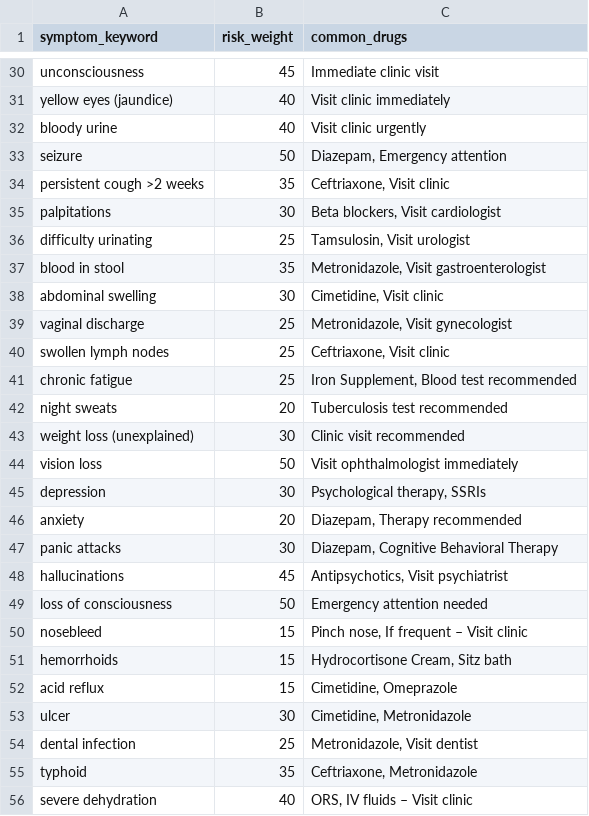
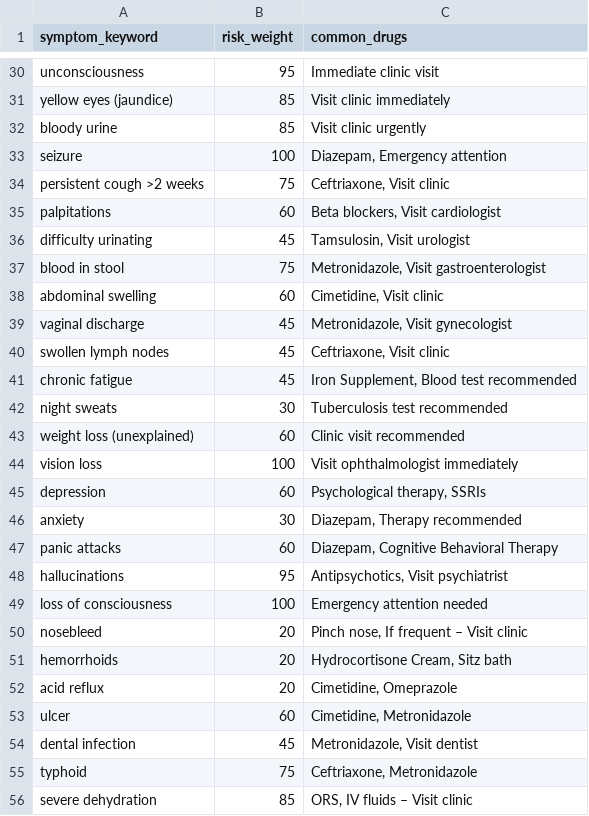
Before and after one commit to Team-Cookie-Jar/NexaHealth, a CSV file: backend/app/data/keyword_risk_map.csv, drawn as a sheet; only a part is shown, gaps mark what is left out; the diff covers the shown part only; the diff names each change by its address in the sheet, - before the commit and + after, or states it on an @@ line.

```diff
--- a/backend/app/data/keyword_risk_map.csv
+++ b/backend/app/data/keyword_risk_map.csv
-B30 (risk_weight): 45
+B30 (risk_weight): 95
-B31:B32 (risk_weight): 40
+B31:B32 (risk_weight): 85
-B33 (risk_weight): 50
+B33 (risk_weight): 100
-B34 (risk_weight): 35
+B34 (risk_weight): 75
-B35 (risk_weight): 30
+B35 (risk_weight): 60
-B36 (risk_weight): 25
+B36 (risk_weight): 45
-B37 (risk_weight): 35
+B37 (risk_weight): 75
-B38 (risk_weight): 30
+B38 (risk_weight): 60
-B39:B41 (risk_weight): 25
+B39:B41 (risk_weight): 45
-B42 (risk_weight): 20
+B42 (risk_weight): 30
-B43 (risk_weight): 30
+B43 (risk_weight): 60
-B44 (risk_weight): 50
+B44 (risk_weight): 100
-B45 (risk_weight): 30
+B45 (risk_weight): 60
-B46 (risk_weight): 20
+B46 (risk_weight): 30
-B47 (risk_weight): 30
+B47 (risk_weight): 60
-B48 (risk_weight): 45
+B48 (risk_weight): 95
-B49 (risk_weight): 50
+B49 (risk_weight): 100
-B50:B52 (risk_weight): 15
+B50:B52 (risk_weight): 20
-B53 (risk_weight): 30
+B53 (risk_weight): 60
-B54 (risk_weight): 25
+B54 (risk_weight): 45
-B55 (risk_weight): 35
+B55 (risk_weight): 75
-B56 (risk_weight): 40
+B56 (risk_weight): 85
```
Also changed, not shown: 32 edited cells elsewhere in this file, 6 other files.
